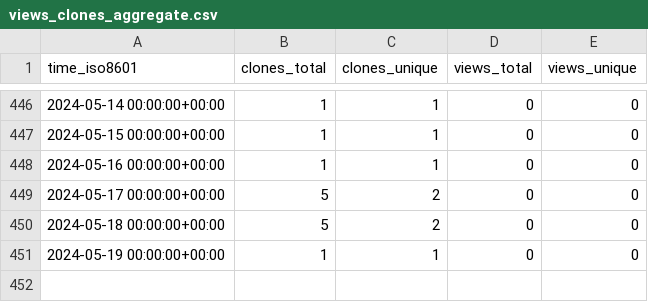
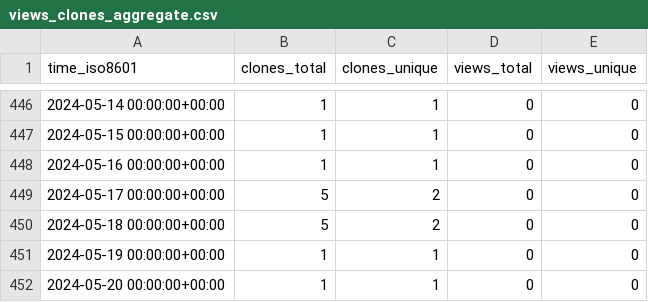
Before and after one commit to plantepidemics/plantepidemics.github.io, a CSV file: plantepidemics/plantepidemics.github.io/ghrs-data/views_clones_aggregate.csv, drawn as a sheet; only a part is shown, gaps mark what is left out.

```diff
--- a/plantepidemics/plantepidemics.github.io/ghrs-data/views_clones_aggregate.csv
+++ b/plantepidemics/plantepidemics.github.io/ghrs-data/views_clones_aggregate.csv
@@ -451 +451,2 @@ time_iso8601,clones_total,clones_unique,views_total,views_unique
 2024-05-19 00:00:00+00:00,1,1,0,0
+2024-05-20 00:00:00+00:00,1,1,0,0
```
Also changed, not shown: 1 other file.
